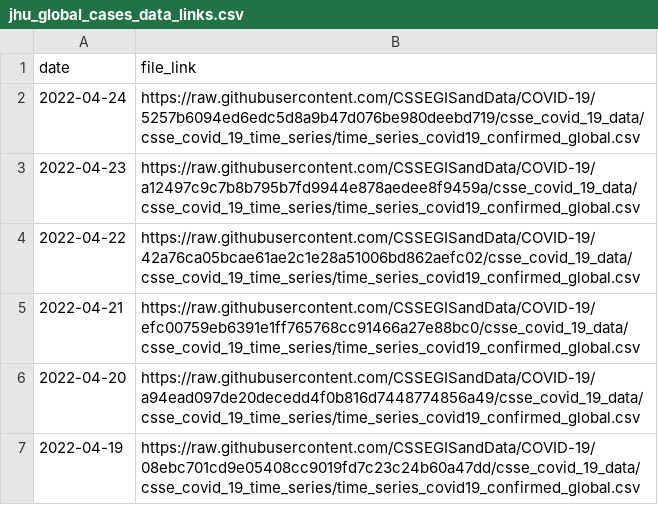
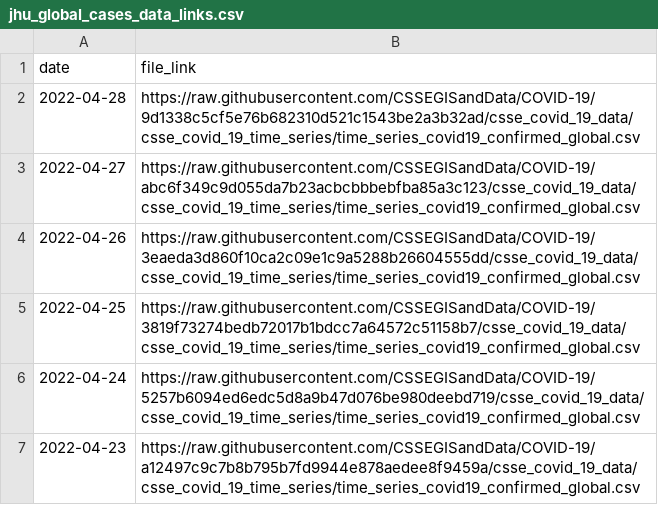
Before and after one commit to Serena-Wang/covidData, a CSV file: data/jhu_global_cases_data_links.csv, drawn as a sheet; only a part is shown; the shorter side is filled out with more unchanged rows.

```diff
--- a/data/jhu_global_cases_data_links.csv
+++ b/data/jhu_global_cases_data_links.csv
@@ -1,2 +1,6 @@
 "date","file_link"
+2022-04-28,"https://raw.githubusercontent.com/CSSEGISandData/COVID-19/9d1338c5cf5e76b682310d521c1543be2a3b32ad/csse_covid_19_data/csse_covid_19_time_series/time_series_covid19_confirmed_global.csv"
+2022-04-27,"https://raw.githubusercontent.com/CSSEGISandData/COVID-19/abc6f349c9d055da7b23acbcbbbebfba85a3c123/csse_covid_19_data/csse_covid_19_time_series/time_series_covid19_confirmed_global.csv"
+2022-04-26,"https://raw.githubusercontent.com/CSSEGISandData/COVID-19/3eaeda3d860f10ca2c09e1c9a5288b26604555dd/csse_covid_19_data/csse_covid_19_time_series/time_series_covid19_confirmed_global.csv"
+2022-04-25,"https://raw.githubusercontent.com/CSSEGISandData/COVID-19/3819f73274bedb72017b1bdcc7a64572c51158b7/csse_covid_19_data/csse_covid_19_time_series/time_series_covid19_confirmed_global.csv"
 2022-04-24,"https://raw.githubusercontent.com/CSSEGISandData/COVID-19/5257b6094ed6edc5d8a9b47d076be980deebd719/csse_covid_19_data/csse_covid_19_time_series/time_series_covid19_confirmed_global.csv"
```
Also changed, not shown: data/jhu_global_deaths_data_links.csv, data/jhu_us_cases_data_links.csv, 1 other file.
